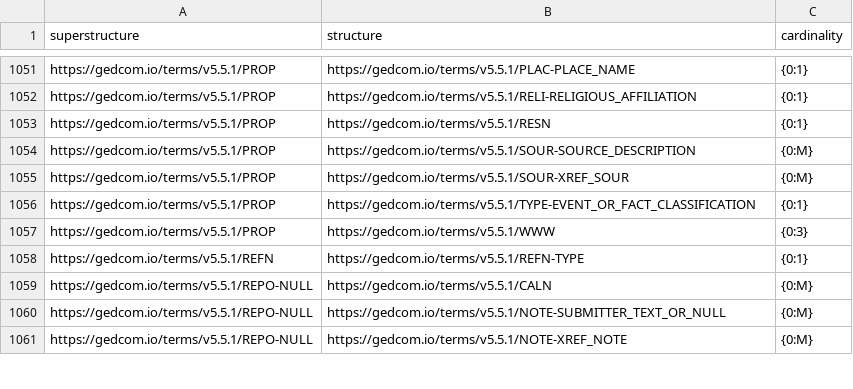
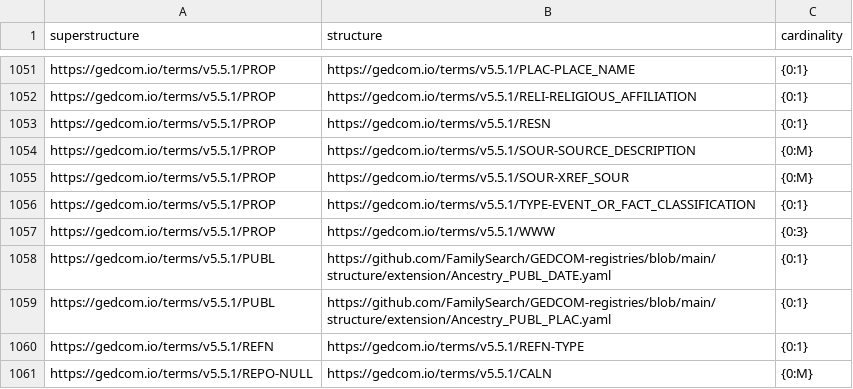
Before and after one commit to FamilySearch/GEDCOM-registries, a TSV file: generated_files/cardinalities.tsv, drawn as a sheet; only a part is shown, gaps mark what is left out; the shorter side is filled out with more unchanged rows; the diff names each change by its address in the sheet, - before the commit and + after, or states it on an @@ line.

```diff
--- a/generated_files/cardinalities.tsv
+++ b/generated_files/cardinalities.tsv
+row 1058: https://gedcom.io/terms/v5.5.1/PUBL | https://github.com/FamilySearch/GEDCOM-registries/blob/main/structure/extension/Ancestry_PUBL_DATE.yaml | {0:1}
+row 1059: https://gedcom.io/terms/v5.5.1/PUBL | https://github.com/FamilySearch/GEDCOM-registries/blob/main/structure/extension/Ancestry_PUBL_PLAC.yaml | {0:1}
```
Also changed, not shown: generated_files/payloads.tsv, generated_files/registry_path.tsv, 3 other files.
